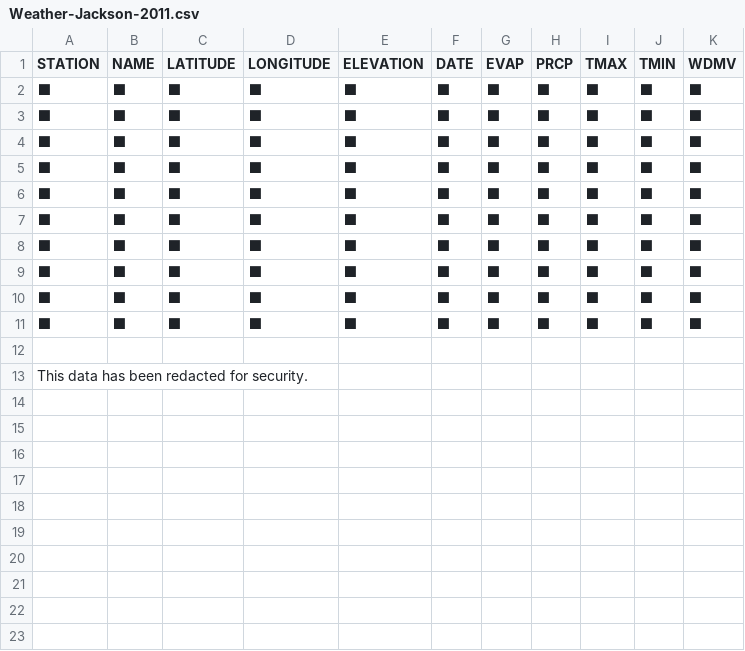
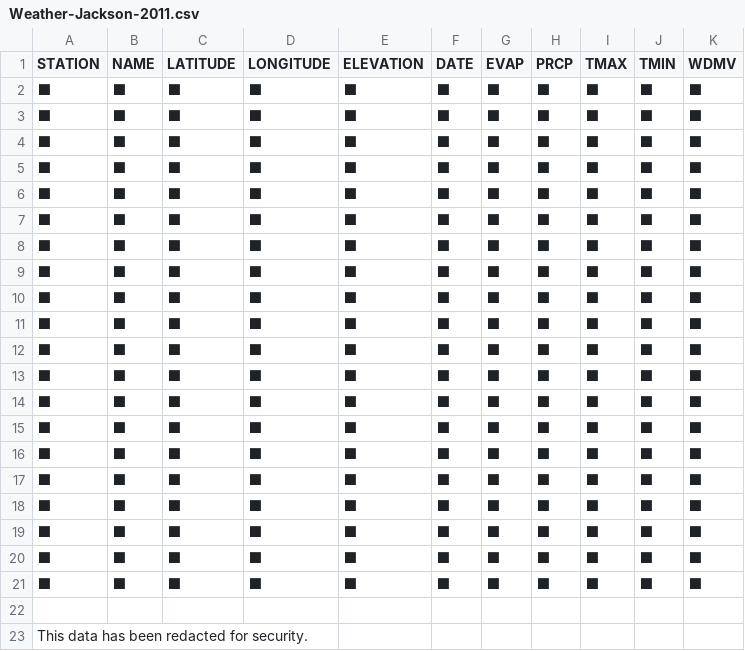
Before and after one commit to jake-uf/better-weather-data-project, a CSV file: Weather-Jackson-2011.csv, drawn as a sheet.

Commit message:
Add initial weather data updates

```diff
--- a/Weather-Jackson-2011.csv
+++ b/Weather-Jackson-2011.csv
@@ -11,2 +11,12 @@ STATION,NAME,LATITUDE,LONGITUDE,ELEVATION,DATE,EVAP,PRCP,TMAX,TMIN,WDMV
 ⬛,⬛,⬛,⬛,⬛,⬛,⬛,⬛,⬛,⬛,⬛
+⬛,⬛,⬛,⬛,⬛,⬛,⬛,⬛,⬛,⬛,⬛
+⬛,⬛,⬛,⬛,⬛,⬛,⬛,⬛,⬛,⬛,⬛
+⬛,⬛,⬛,⬛,⬛,⬛,⬛,⬛,⬛,⬛,⬛
+⬛,⬛,⬛,⬛,⬛,⬛,⬛,⬛,⬛,⬛,⬛
+⬛,⬛,⬛,⬛,⬛,⬛,⬛,⬛,⬛,⬛,⬛
+⬛,⬛,⬛,⬛,⬛,⬛,⬛,⬛,⬛,⬛,⬛
+⬛,⬛,⬛,⬛,⬛,⬛,⬛,⬛,⬛,⬛,⬛
+⬛,⬛,⬛,⬛,⬛,⬛,⬛,⬛,⬛,⬛,⬛
+⬛,⬛,⬛,⬛,⬛,⬛,⬛,⬛,⬛,⬛,⬛
+⬛,⬛,⬛,⬛,⬛,⬛,⬛,⬛,⬛,⬛,⬛
 
```
